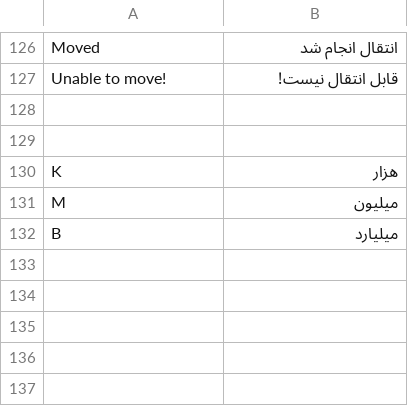
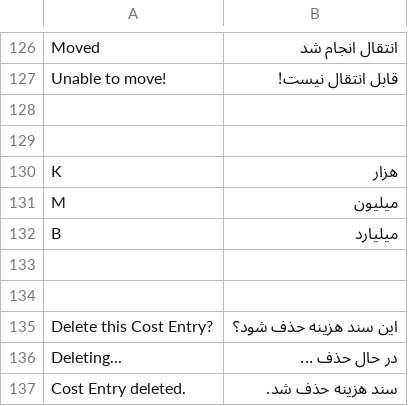
Before and after one commit to netmanir/vehicle_import, a CSV file: vehicle_import/translations/fa.csv, drawn as a sheet; only a part is shown, gaps mark what is left out; the diff names each change by its address in the sheet, - before the commit and + after, or states it on an @@ line.

Commit message:
feat(vehicle_import): improve Cost Entry deletion workflow
- Replaced checkbox-based bulk deletion with per-row delete action
- Added dedicated action column with centered trash icon
- Styled action button with red icon and proper alignment
- Implemented CostEntryService.delete() for safe document removal
- Cancel Cost Entry before deletion to trigger AllocationEngine cleanup
- Delete related Cost Ledger records through AllocationEngine.on_delete()
- Added confirmation dialog and success notification
- Reload Vehicle Holder form after successful deletion
- Log Cost Entry deletion as an Info comment in Vehicle Holder timeline
- Kept timeline message in English for future localization compatibility

```diff
--- a/vehicle_import/translations/fa.csv
+++ b/vehicle_import/translations/fa.csv
+row 133: (empty)
+row 134: (empty)
+row 135: Delete this Cost Entry? | این سند هزینه حذف شود؟
+row 136: Deleting... | در حال حذف ...
+row 137: Cost Entry deleted. | سند هزینه حذف شد.
```
Also changed, not shown: 6 other files.
